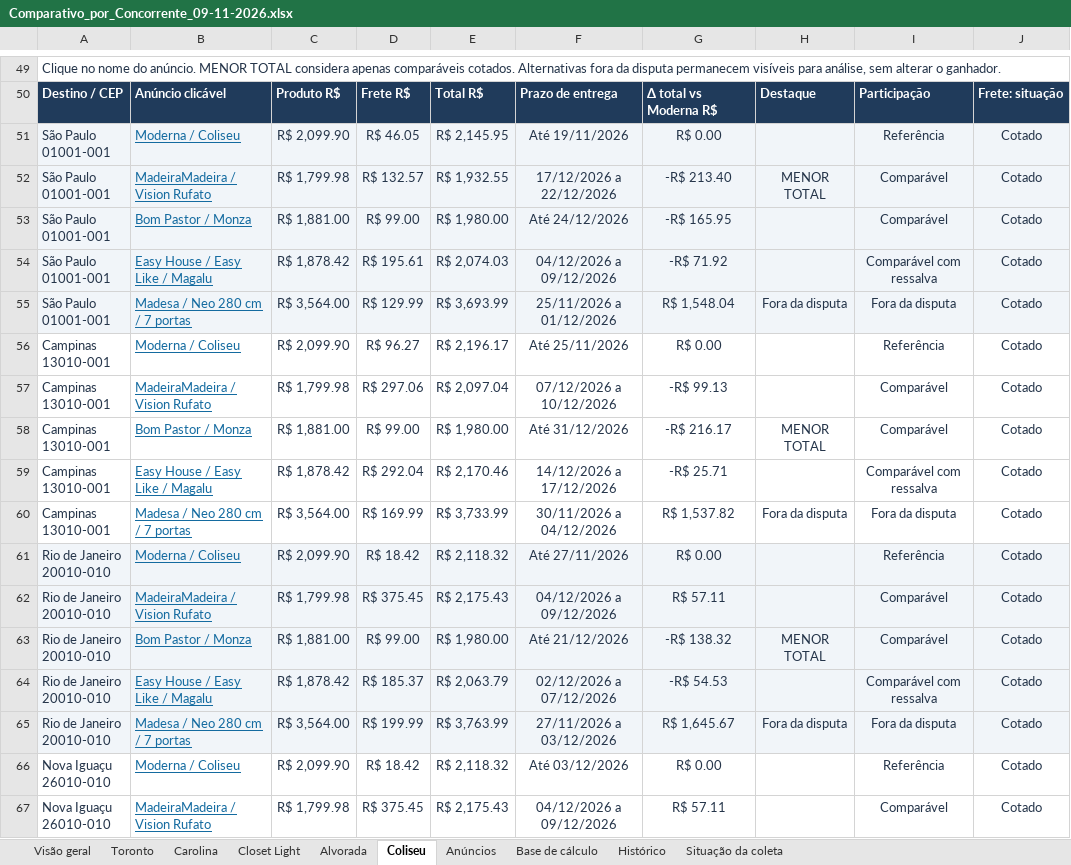
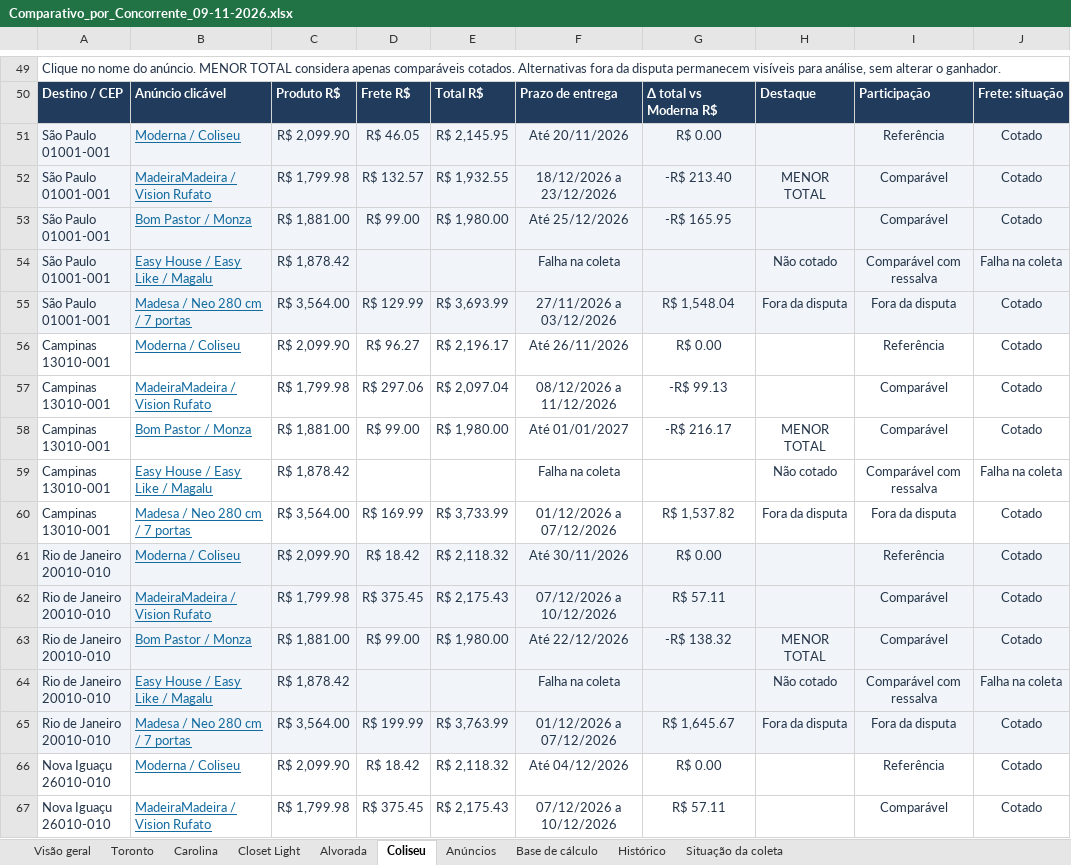
Before and after one commit to modernaamobilia/monitoramento-concorrencia-moderna, an Excel workbook: Comparativo_por_Concorrente_09-11-2026.xlsx, sheet Coliseu, drawn as a sheet; only a part is shown, gaps mark what is left out; values as stored, in another font and other column widths than the file's, no borders; conditional formats and table styles not drawn; the diff covers the shown part only; the diff names each change by its address in the sheet, - before the commit and + after, or states it on an @@ line.

```diff
--- a/Comparativo_por_Concorrente_09-11-2026.xlsx (sheet Coliseu)
+++ b/Comparativo_por_Concorrente_09-11-2026.xlsx (sheet Coliseu)
-F51: Até 19/11/2026
+F51: Até 20/11/2026
-F52: 17/12/2026 a 22/12/2026
+F52: 18/12/2026 a 23/12/2026
-F53: Até 24/12/2026
+F53: Até 25/12/2026
-D54: R$ 195.61
+D54: (empty)
-E54: R$ 2,074.03
+E54: (empty)
-F54: 04/12/2026 a 09/12/2026
+F54: Falha na coleta
-G54: -R$ 71.92
+G54: (empty)
-H54: (empty)
+H54: Não cotado
-J54: Cotado
+J54: Falha na coleta
-F55: 25/11/2026 a 01/12/2026
+F55: 27/11/2026 a 03/12/2026
-F56: Até 25/11/2026
+F56: Até 26/11/2026
-F57: 07/12/2026 a 10/12/2026
+F57: 08/12/2026 a 11/12/2026
-F58: Até 31/12/2026
+F58: Até 01/01/2027
-D59: R$ 292.04
+D59: (empty)
-E59: R$ 2,170.46
+E59: (empty)
-F59: 14/12/2026 a 17/12/2026
+F59: Falha na coleta
-G59: -R$ 25.71
+G59: (empty)
-H59: (empty)
+H59: Não cotado
-J59: Cotado
+J59: Falha na coleta
-F60: 30/11/2026 a 04/12/2026
+F60: 01/12/2026 a 07/12/2026
-F61: Até 27/11/2026
+F61: Até 30/11/2026
-F62: 04/12/2026 a 09/12/2026
+F62: 07/12/2026 a 10/12/2026
-F63: Até 21/12/2026
+F63: Até 22/12/2026
-D64: R$ 185.37
+D64: (empty)
-E64: R$ 2,063.79
+E64: (empty)
-F64: 02/12/2026 a 07/12/2026
+F64: Falha na coleta
-G64: -R$ 54.53
+G64: (empty)
-H64: (empty)
+H64: Não cotado
-J64: Cotado
+J64: Falha na coleta
-F65: 27/11/2026 a 03/12/2026
+F65: 01/12/2026 a 07/12/2026
-F66: Até 03/12/2026
+F66: Até 04/12/2026
-F67: 04/12/2026 a 09/12/2026
+F67: 07/12/2026 a 10/12/2026
```
Also changed, not shown: 142 edited cells elsewhere in this sheet, sheet Histórico, sheet Base de cálculo, sheet Toronto, sheet Situação da coleta, sheet Alvorada, sheet Carolina, 3 more sheets, 6 other files.
